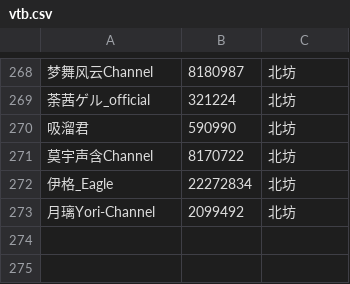
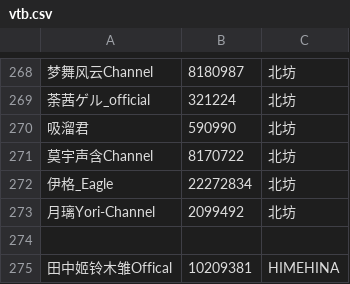
Before and after one commit to zhimingshenjun/DD_Monitor, a CSV file: utils/vtb.csv, drawn as a sheet; only a part is shown, gaps mark what is left out; the diff names each change by its address in the sheet, - before the commit and + after, or states it on an @@ line.

Commit message:
add 田中姬铃木雏Offical

```diff
--- a/utils/vtb.csv
+++ b/utils/vtb.csv
+row 274: (empty)
+row 275: 田中姬铃木雏Offical | 10209381 | HIMEHINA
```
